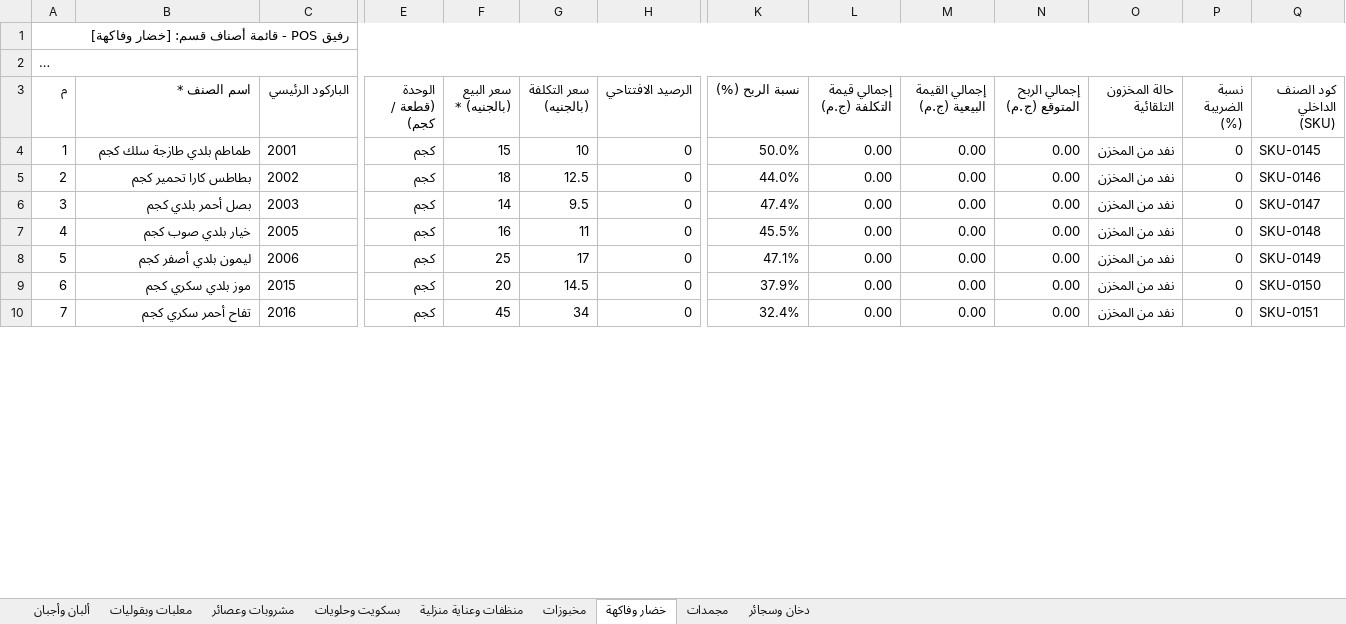
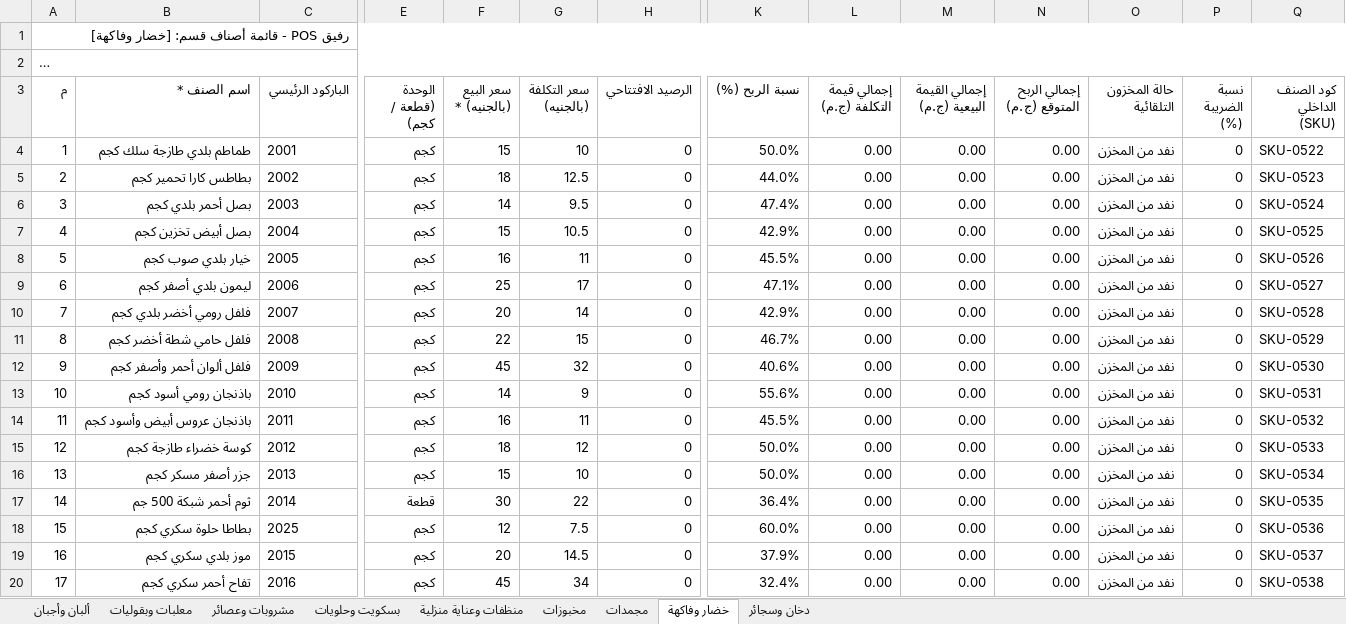
Before and after one commit to ISlamKhaledAli/RAFIQ, an Excel workbook: قوالب_أصناف_المحلات_Excel/01_سوبرماركت_وبقالة_ومواد_غذائية.xlsx, sheet خضار وفاكهة, drawn as a sheet; only a part is shown, gaps mark what is left out; long unchanged cells end in …; values as stored, in another font and other column widths than the file's, no borders; addresses are those after the commit; rows hold the shown columns only; the diff covers the shown part only; the diff names each change by its address in the sheet, - before the commit and + after, or states it on an @@ line.

```diff
--- a/قوالب_أصناف_المحلات_Excel/01_سوبرماركت_وبقالة_ومواد_غذائية.xlsx (sheet خضار وفاكهة)
+++ b/قوالب_أصناف_المحلات_Excel/01_سوبرماركت_وبقالة_ومواد_غذائية.xlsx (sheet خضار وفاكهة)
@@ sheet tab order changed: ألبان وأجبان | معلبات وبقوليات | مشروبات وعصائر | بسكويت وحلويات | منظفات وعناية منزلية | مخبوزات | مجمدات | خضار وفاكهة | دخان وسجائر @@
-Q4 (كود الصنف الداخلي (SKU)): SKU-0145
+Q4 (كود الصنف الداخلي (SKU)): SKU-0522
-Q5 (كود الصنف الداخلي (SKU)): SKU-0146
+Q5 (كود الصنف الداخلي (SKU)): SKU-0523
-Q6 (كود الصنف الداخلي (SKU)): SKU-0147
+Q6 (كود الصنف الداخلي (SKU)): SKU-0524
+row 7: 4 | بصل أبيض تخزين كجم | 2004 | كجم | 15 | 10.5 | 0 | 42.9% | 0.00 | 0.00 | 0.00 | نفد من المخزن | 0 | SKU-0525
@@ column A (م) renumbered between rows 8 and 20 @@
-Q8 (كود الصنف الداخلي (SKU)): SKU-0148
+Q8 (كود الصنف الداخلي (SKU)): SKU-0526
-Q9 (كود الصنف الداخلي (SKU)): SKU-0149
+Q9 (كود الصنف الداخلي (SKU)): SKU-0527
+row 10: 7 | فلفل رومي أخضر بلدي كجم | 2007 | كجم | 20 | 14 | 0 | 42.9% | 0.00 | 0.00 | 0.00 | نفد من المخزن | 0 | SKU-0528
+row 11: 8 | فلفل حامي شطة أخضر كجم | 2008 | كجم | 22 | 15 | 0 | 46.7% | 0.00 | 0.00 | 0.00 | نفد من المخزن | 0 | SKU-0529
+row 12: 9 | فلفل ألوان أحمر وأصفر كجم | 2009 | كجم | 45 | 32 | 0 | 40.6% | 0.00 | 0.00 | 0.00 | نفد من المخزن | 0 | SKU-0530
+row 13: 10 | باذنجان رومي أسود كجم | 2010 | كجم | 14 | 9 | 0 | 55.6% | 0.00 | 0.00 | 0.00 | نفد من المخزن | 0 | SKU-0531
+row 14: 11 | باذنجان عروس أبيض وأسود كجم | 2011 | كجم | 16 | 11 | 0 | 45.5% | 0.00 | 0.00 | 0.00 | نفد من المخزن | 0 | SKU-0532
+row 15: 12 | كوسة خضراء طازجة كجم | 2012 | كجم | 18 | 12 | 0 | 50.0% | 0.00 | 0.00 | 0.00 | نفد من المخزن | 0 | SKU-0533
+row 16: 13 | جزر أصفر مسكر كجم | 2013 | كجم | 15 | 10 | 0 | 50.0% | 0.00 | 0.00 | 0.00 | نفد من المخزن | 0 | SKU-0534
+row 17: 14 | ثوم أحمر شبكة 500 جم | 2014 | قطعة | 30 | 22 | 0 | 36.4% | 0.00 | 0.00 | 0.00 | نفد من المخزن | 0 | SKU-0535
+row 18: 15 | بطاطا حلوة سكري كجم | 2025 | كجم | 12 | 7.5 | 0 | 60.0% | 0.00 | 0.00 | 0.00 | نفد من المخزن | 0 | SKU-0536
-Q19 (كود الصنف الداخلي (SKU)): SKU-0150
+Q19 (كود الصنف الداخلي (SKU)): SKU-0537
-Q20 (كود الصنف الداخلي (SKU)): SKU-0151
+Q20 (كود الصنف الداخلي (SKU)): SKU-0538
```
Also changed, not shown: 8 added rows and 9 edited cells elsewhere in this sheet, sheet معلبات وبقوليات, sheet ألبان وأجبان, sheet منظفات وعناية منزلية, sheet بسكويت وحلويات, sheet مشروبات وعصائر, sheet مجمدات, 2 more sheets, formulas that keep their value, 2 other files.
